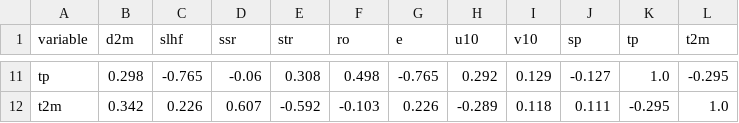
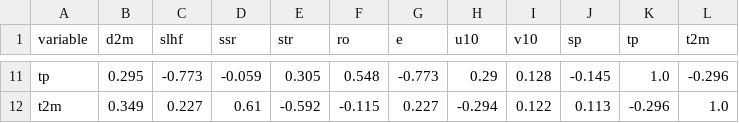
Before and after one commit to Riad12333/datamaining, a CSV file: reports/tables/01_correlations.csv, drawn as a sheet; only a part is shown, gaps mark what is left out; the diff covers the shown part only; the diff names each change by its address in the sheet, - before the commit and + after, or states it on an @@ line.

```diff
--- a/reports/tables/01_correlations.csv
+++ b/reports/tables/01_correlations.csv
-B11 (d2m): 0.298
+B11 (d2m): 0.295
-C11 (slhf): -0.765
+C11 (slhf): -0.773
-D11 (ssr): -0.06
+D11 (ssr): -0.059
-E11 (str): 0.308
+E11 (str): 0.305
-F11 (ro): 0.498
+F11 (ro): 0.548
-G11 (e): -0.765
+G11 (e): -0.773
-H11 (u10): 0.292
+H11 (u10): 0.29
-I11 (v10): 0.129
+I11 (v10): 0.128
-J11 (sp): -0.127
+J11 (sp): -0.145
-L11 (t2m): -0.295
+L11 (t2m): -0.296
-B12 (d2m): 0.342
+B12 (d2m): 0.349
-C12 (slhf): 0.226
+C12 (slhf): 0.227
-D12 (ssr): 0.607
+D12 (ssr): 0.61
-F12 (ro): -0.103
+F12 (ro): -0.115
-G12 (e): 0.226
+G12 (e): 0.227
-H12 (u10): -0.289
+H12 (u10): -0.294
-I12 (v10): 0.118
+I12 (v10): 0.122
-J12 (sp): 0.111
+J12 (sp): 0.113
-K12 (tp): -0.295
+K12 (tp): -0.296
```
Also changed, not shown: 87 edited cells elsewhere in this file, reports/tables/01_statistiques_descriptives.csv, reports/tables/02_comparaison_modeles.csv, 28 other files.
